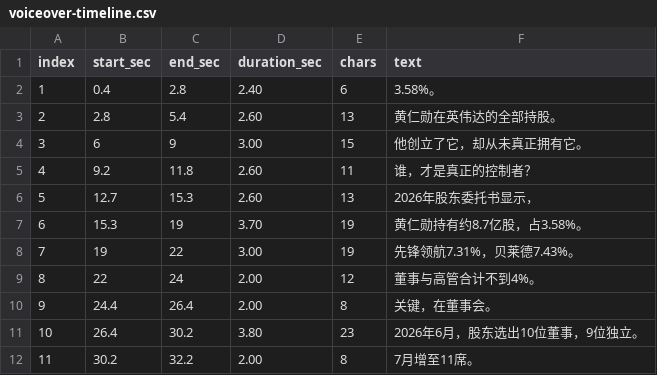
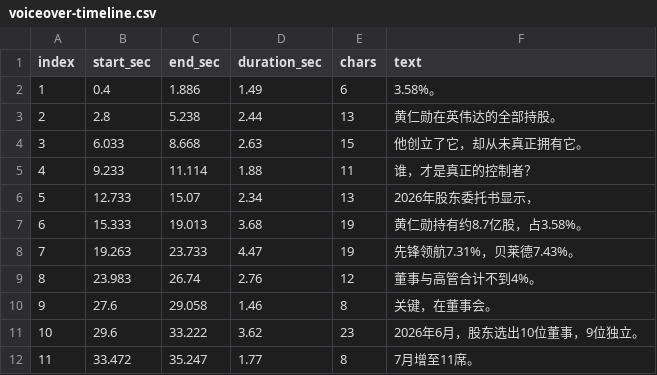
Before and after one commit to mabelleye178-dot/test-claude, a CSV file: nyx-nvidia/deliverables/voiceover-timeline.csv, drawn as a sheet; only a part is shown; the diff covers the shown part only.

```diff
--- a/nyx-nvidia/deliverables/voiceover-timeline.csv
+++ b/nyx-nvidia/deliverables/voiceover-timeline.csv
@@ -1,12 +1,12 @@
 index,start_sec,end_sec,duration_sec,chars,text
-1,0.4,2.8,2.40,6,"3.58%。"
-2,2.8,5.4,2.60,13,"黄仁勋在英伟达的全部持股。"
-3,6,9,3.00,15,"他创立了它，却从未真正拥有它。"
-4,9.2,11.8,2.60,11,"谁，才是真正的控制者？"
-5,12.7,15.3,2.60,13,"2026年股东委托书显示，"
-6,15.3,19,3.70,19,"黄仁勋持有约8.7亿股，占3.58%。"
-7,19,22,3.00,19,"先锋领航7.31%，贝莱德7.43%。"
-8,22,24,2.00,12,"董事与高管合计不到4%。"
-9,24.4,26.4,2.00,8,"关键，在董事会。"
-10,26.4,30.2,3.80,23,"2026年6月，股东选出10位董事，9位独立。"
-11,30.2,32.2,2.00,8,"7月增至11席。"
+1,0.4,1.886,1.49,6,"3.58%。"
+2,2.8,5.238,2.44,13,"黄仁勋在英伟达的全部持股。"
+3,6.033,8.668,2.63,15,"他创立了它，却从未真正拥有它。"
+4,9.233,11.114,1.88,11,"谁，才是真正的控制者？"
+5,12.733,15.07,2.34,13,"2026年股东委托书显示，"
+6,15.333,19.013,3.68,19,"黄仁勋持有约8.7亿股，占3.58%。"
+7,19.263,23.733,4.47,19,"先锋领航7.31%，贝莱德7.43%。"
+8,23.983,26.74,2.76,12,"董事与高管合计不到4%。"
+9,27.6,29.058,1.46,8,"关键，在董事会。"
+10,29.6,33.222,3.62,23,"2026年6月，股东选出10位董事，9位独立。"
+11,33.472,35.247,1.77,8,"7月增至11席。"
```
Also changed, not shown: 44 edited cells elsewhere in this file, 15 other files.
